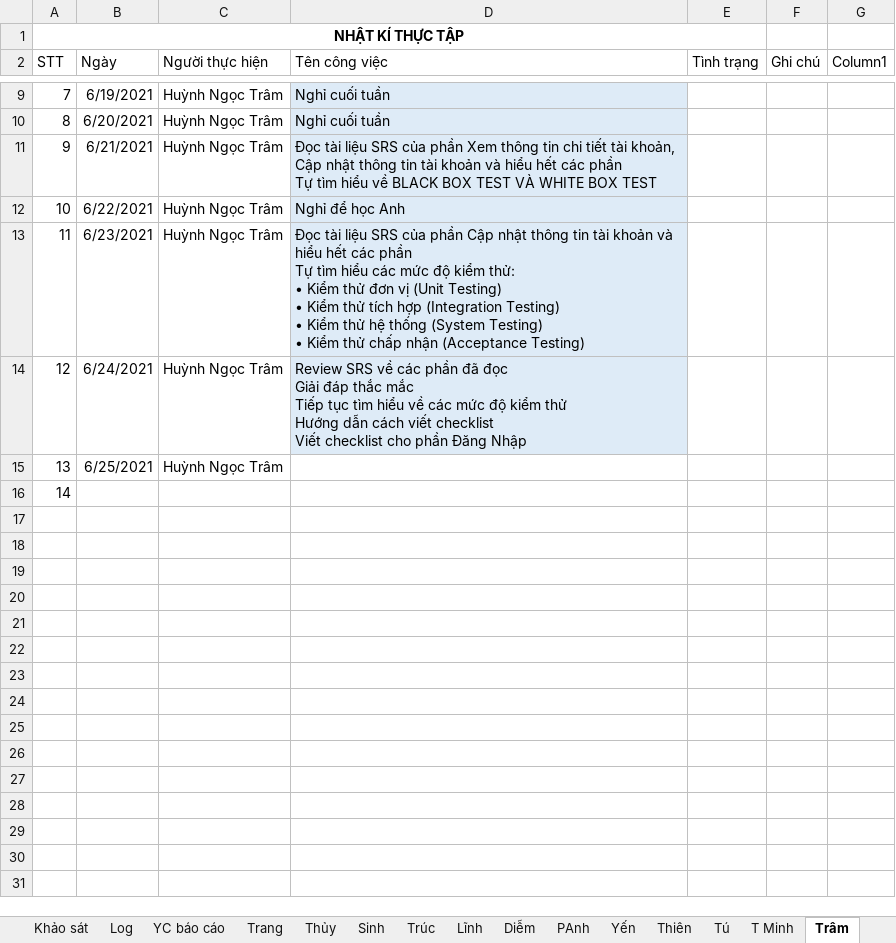
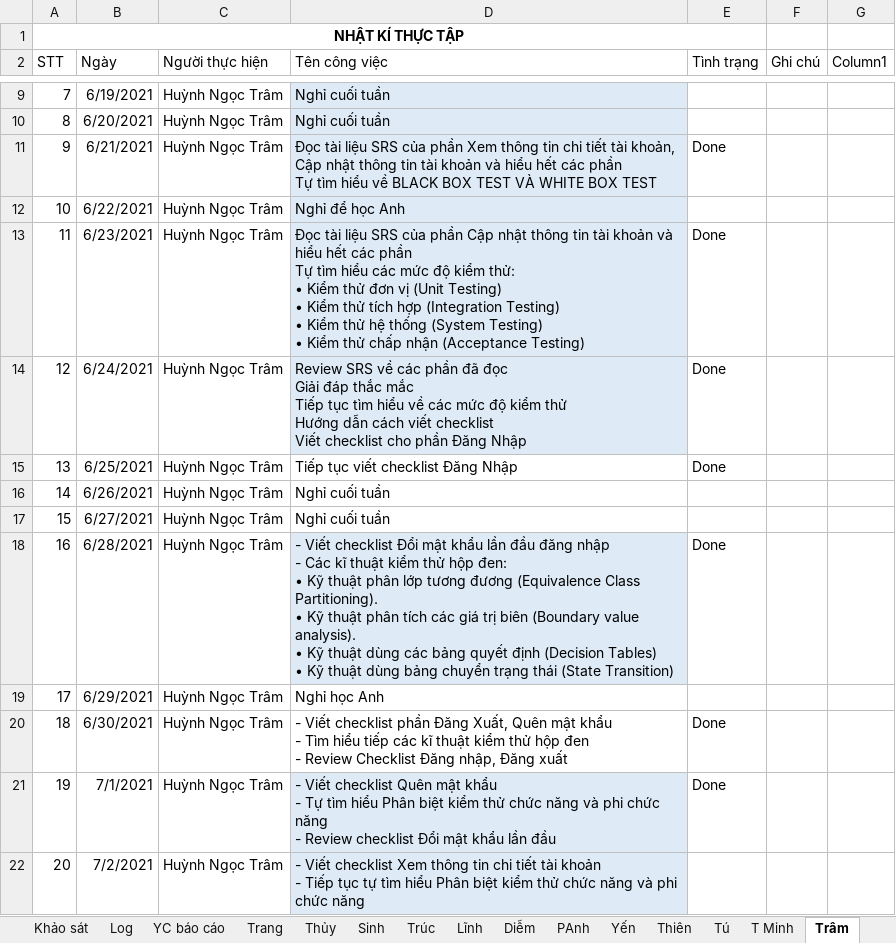
Before and after one commit to nhamct/TTNN44K, an Excel workbook: Tracking log.xlsx, sheet Trâm, drawn as a sheet; only a part is shown, gaps mark what is left out; values as stored, in another font and other column widths than the file's, no borders; table styles not drawn; ↵ is a line break in a cell; the diff names each change by its address in the sheet, - before the commit and + after, or states it on an @@ line.

Commit message:
Update Tracking log.xlsx

```diff
--- a/Tracking log.xlsx (sheet Trâm)
+++ b/Tracking log.xlsx (sheet Trâm)
-E11 (Tình trạng): (empty)
+E11 (Tình trạng): Done
-E13:E15 (Tình trạng): (empty)
+E13:E15 (Tình trạng): Done
-D15 (Tên công việc): (empty)
+D15 (Tên công việc): Tiếp tục viết checklist Đăng Nhập
-B16 (Ngày): (empty)
+B16 (Ngày): 6/26/2021
-C16 (Người thực hiện): (empty)
+C16 (Người thực hiện): Huỳnh Ngọc Trâm
-D16 (Tên công việc): (empty)
+D16 (Tên công việc): Nghỉ cuối tuần
+row 17: 15 | 6/27/2021 | Huỳnh Ngọc Trâm | Nghỉ cuối tuần
+row 18: 16 | 6/28/2021 | Huỳnh Ngọc Trâm | - Viết checklist Đổi mật khẩu lần đầu đăng nhập ↵ - Các kĩ thuật kiểm thử hộp đen: ↵ • Kỹ thuật phân lớp tương đương (Equivalence Class Partitioning). ↵ • Kỹ thuật phân tích các giá trị biên (Boundary value analysis). ↵ • Kỹ thuật dùng các bảng quyết định (Decision Tables) ↵ • Kỹ thuật dùng bảng chuyển trạng thái (State Transition) | Done
+row 19: 17 | 6/29/2021 | Huỳnh Ngọc Trâm | Nghỉ học Anh
+row 20: 18 | 6/30/2021 | Huỳnh Ngọc Trâm | - Viết checklist phần Đăng Xuất, Quên mật khẩu ↵ - Tìm hiểu tiếp các kĩ thuật kiểm thử hộp đen ↵ - Review Checklist Đăng nhập, Đăng xuất | Done
+row 21: 19 | 7/1/2021 | Huỳnh Ngọc Trâm | - Viết checklist Quên mật khẩu ↵ - Tự tìm hiểu Phân biệt kiểm thử chức năng và phi chức năng ↵ - Review checklist Đổi mật khẩu lần đầu | Done
+row 22: 20 | 7/2/2021 | Huỳnh Ngọc Trâm | - Viết checklist Xem thông tin chi tiết tài khoản ↵ - Tiếp tục tự tìm hiểu Phân biệt kiểm thử chức năng và phi chức năng
```
